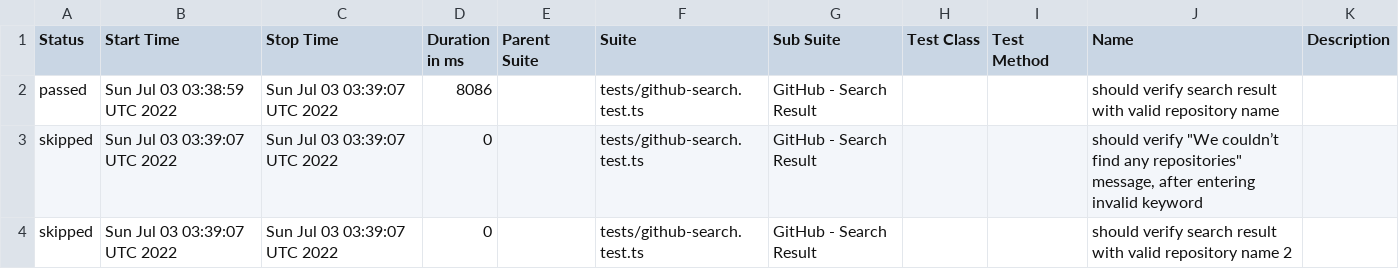
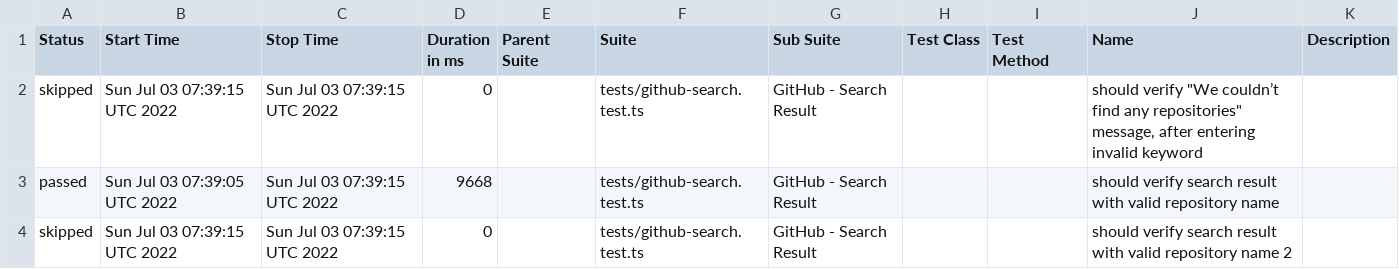
Before and after one commit to anneH/allure-playwright-example, a CSV file: data/suites.csv, drawn as a sheet.

```diff
--- a/data/suites.csv
+++ b/data/suites.csv
@@ -1,4 +1,4 @@
 "Status","Start Time","Stop Time","Duration in ms","Parent Suite","Suite","Sub Suite","Test Class","Test Method","Name","Description"
-"passed","Sun Jul 03 03:38:59 UTC 2022","Sun Jul 03 03:39:07 UTC 2022","8086","","tests/github-search.test.ts","GitHub - Search Result","","","should verify search result with valid repository name",""
-"skipped","Sun Jul 03 03:39:07 UTC 2022","Sun Jul 03 03:39:07 UTC 2022","0","","tests/github-search.test.ts","GitHub - Search Result","","","should verify ""We couldn’t find any repositories"" message, after entering invalid keyword",""
-"skipped","Sun Jul 03 03:39:07 UTC 2022","Sun Jul 03 03:39:07 UTC 2022","0","","tests/github-search.test.ts","GitHub - Search Result","","","should verify search result with valid repository name 2",""
+"skipped","Sun Jul 03 07:39:15 UTC 2022","Sun Jul 03 07:39:15 UTC 2022","0","","tests/github-search.test.ts","GitHub - Search Result","","","should verify ""We couldn’t find any repositories"" message, after entering invalid keyword",""
+"passed","Sun Jul 03 07:39:05 UTC 2022","Sun Jul 03 07:39:15 UTC 2022","9668","","tests/github-search.test.ts","GitHub - Search Result","","","should verify search result with valid repository name",""
+"skipped","Sun Jul 03 07:39:15 UTC 2022","Sun Jul 03 07:39:15 UTC 2022","0","","tests/github-search.test.ts","GitHub - Search Result","","","should verify search result with valid repository name 2",""
```
Also changed, not shown: 16 other files.
